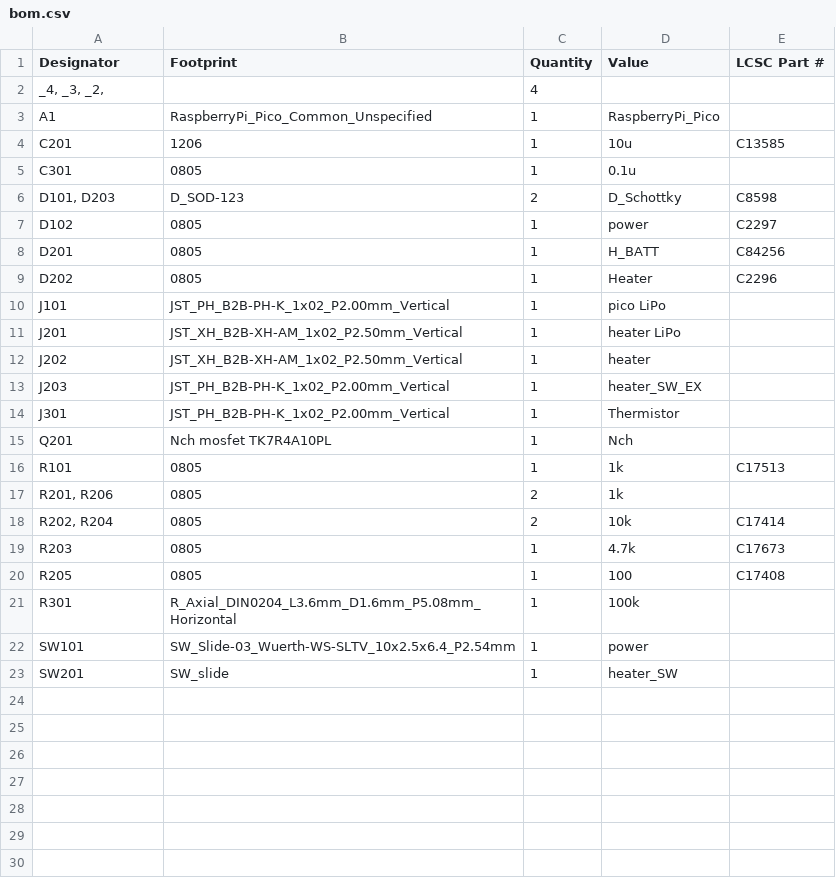
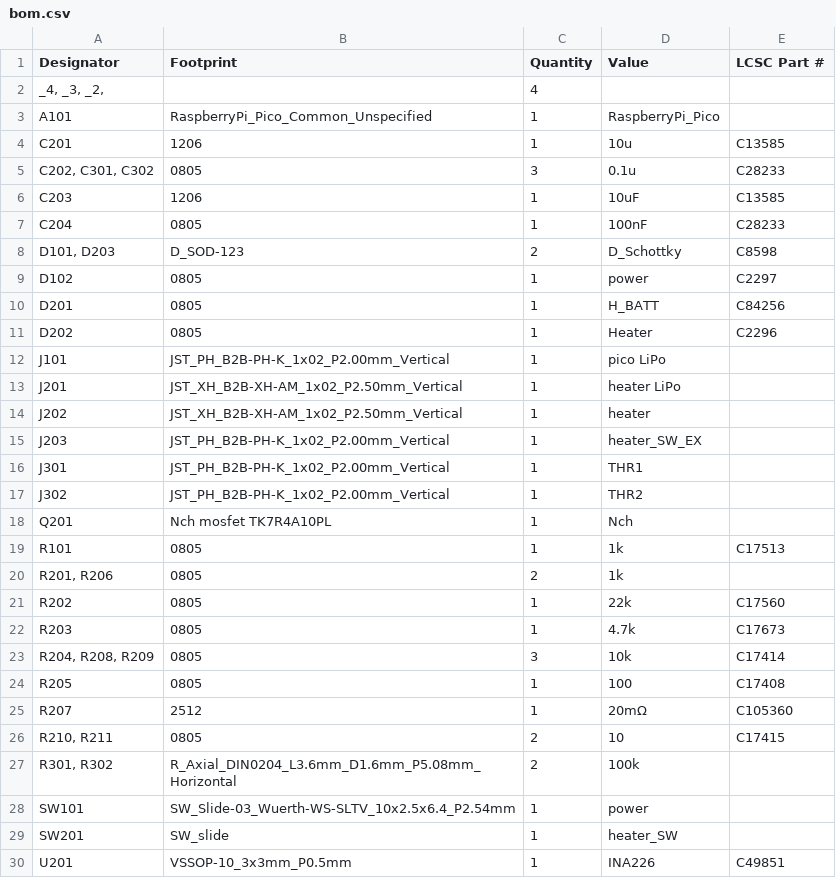
Before and after one commit to masakinumata/HeaterController, a CSV file: hardware/heater-controller/production/bom.csv, drawn as a sheet.

```diff
--- a/hardware/heater-controller/production/bom.csv
+++ b/hardware/heater-controller/production/bom.csv
@@ -2,5 +2,7 @@
 "_4, _3, _2, ",,4,,
-A1,RaspberryPi_Pico_Common_Unspecified,1,RaspberryPi_Pico,
+A101,RaspberryPi_Pico_Common_Unspecified,1,RaspberryPi_Pico,
 C201,1206,1,10u,C13585
-C301,0805,1,0.1u,
+"C202, C301, C302",0805,3,0.1u,C28233
+C203,1206,1,10uF,C13585
+C204,0805,1,100nF,C28233
 "D101, D203",D_SOD-123,2,D_Schottky,C8598
@@ -13,3 +15,4 @@ J202,JST_XH_B2B-XH-AM_1x02_P2.50mm_Vertical,1,heater,
 J203,JST_PH_B2B-PH-K_1x02_P2.00mm_Vertical,1,heater_SW_EX,
-J301,JST_PH_B2B-PH-K_1x02_P2.00mm_Vertical,1,Thermistor,
+J301,JST_PH_B2B-PH-K_1x02_P2.00mm_Vertical,1,THR1,
+J302,JST_PH_B2B-PH-K_1x02_P2.00mm_Vertical,1,THR2,
 Q201,Nch mosfet TK7R4A10PL,1,Nch,
@@ -17,7 +20,11 @@ R101,0805,1,1k,C17513
 "R201, R206",0805,2,1k,
-"R202, R204",0805,2,10k,C17414
+R202,0805,1,22k,C17560
 R203,0805,1,4.7k,C17673
+"R204, R208, R209",0805,3,10k,C17414
 R205,0805,1,100,C17408
-R301,R_Axial_DIN0204_L3.6mm_D1.6mm_P5.08mm_Horizontal,1,100k,
+R207,2512,1,20mΩ,C105360
+"R210, R211",0805,2,10,C17415
+"R301, R302",R_Axial_DIN0204_L3.6mm_D1.6mm_P5.08mm_Horizontal,2,100k,
 SW101,SW_Slide-03_Wuerth-WS-SLTV_10x2.5x6.4_P2.54mm,1,power,
 SW201,SW_slide,1,heater_SW,
+U201,VSSOP-10_3x3mm_P0.5mm,1,INA226,C49851
```
Also changed, not shown: hardware/heater-controller/production/positions.csv, 29 other files.
